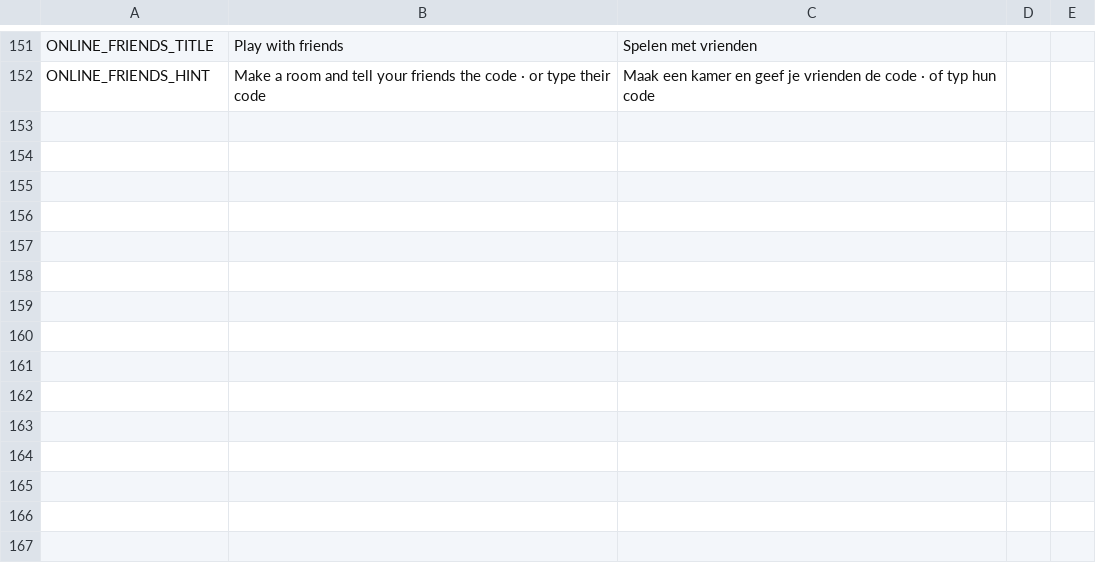
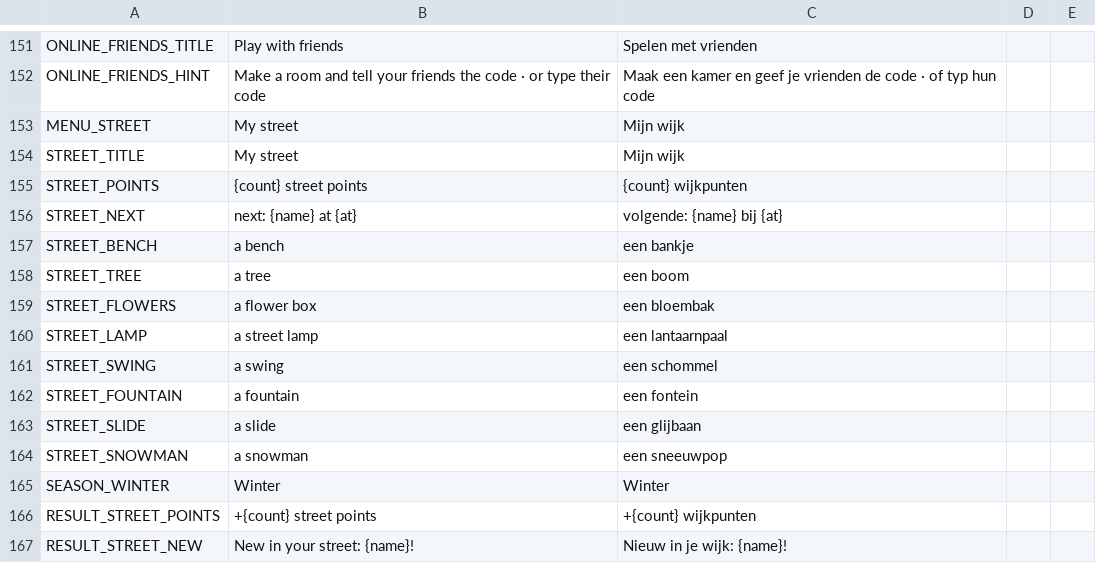
Before and after one commit to dm-utils/white-glove, a CSV file: i18n/strings.csv, drawn as a sheet; only a part is shown, gaps mark what is left out; the diff names each change by its address in the sheet, - before the commit and + after, or states it on an @@ line.

Commit message:
Phase 5 (first step): your own street — street points from every match, things at fixed counts, a season thing, mastery per hero
- platform/street.gd: street points (never fewer), things from data/my_street.json, the winter snowman from data/seasons.json
- ui/my_street_screen.gd: the street with earned things and shadows of the next ones, mastery per hero; menu corner button
- result screen: +N street points and what is new in your street
- ProfileMerge: street points max; heroes (unlocked_characters) and street things united
- tools/art/props.py: bench, tree, flower box, lamp, swing, fountain, slide, snowman

```diff
--- a/i18n/strings.csv
+++ b/i18n/strings.csv
+row 153: MENU_STREET | My street | Mijn wijk
+row 154: STREET_TITLE | My street | Mijn wijk
+row 155: STREET_POINTS | {count} street points | {count} wijkpunten
+row 156: STREET_NEXT | next: {name} at {at} | volgende: {name} bij {at}
+row 157: STREET_BENCH | a bench | een bankje
+row 158: STREET_TREE | a tree | een boom
+row 159: STREET_FLOWERS | a flower box | een bloembak
+row 160: STREET_LAMP | a street lamp | een lantaarnpaal
+row 161: STREET_SWING | a swing | een schommel
+row 162: STREET_FOUNTAIN | a fountain | een fontein
+row 163: STREET_SLIDE | a slide | een glijbaan
+row 164: STREET_SNOWMAN | a snowman | een sneeuwpop
+row 165: SEASON_WINTER | Winter | Winter
+row 166: RESULT_STREET_POINTS | +{count} street points | +{count} wijkpunten
+row 167: RESULT_STREET_NEW | New in your street: {name}! | Nieuw in je wijk: {name}!
```
Also changed, not shown: 30 other files.
